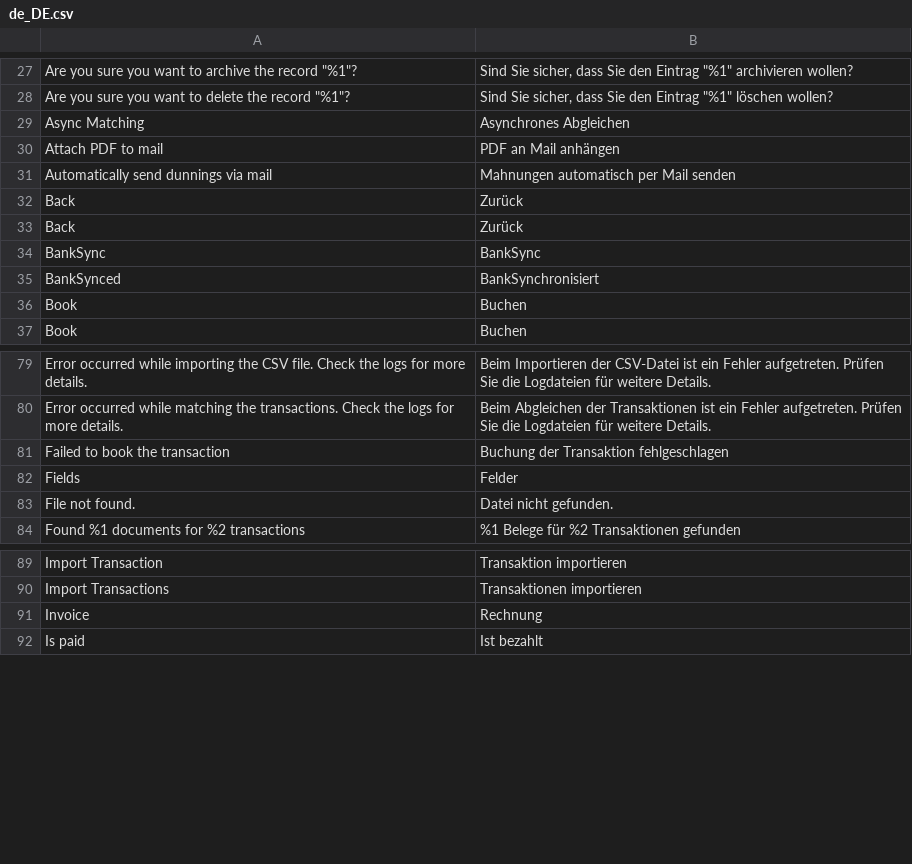
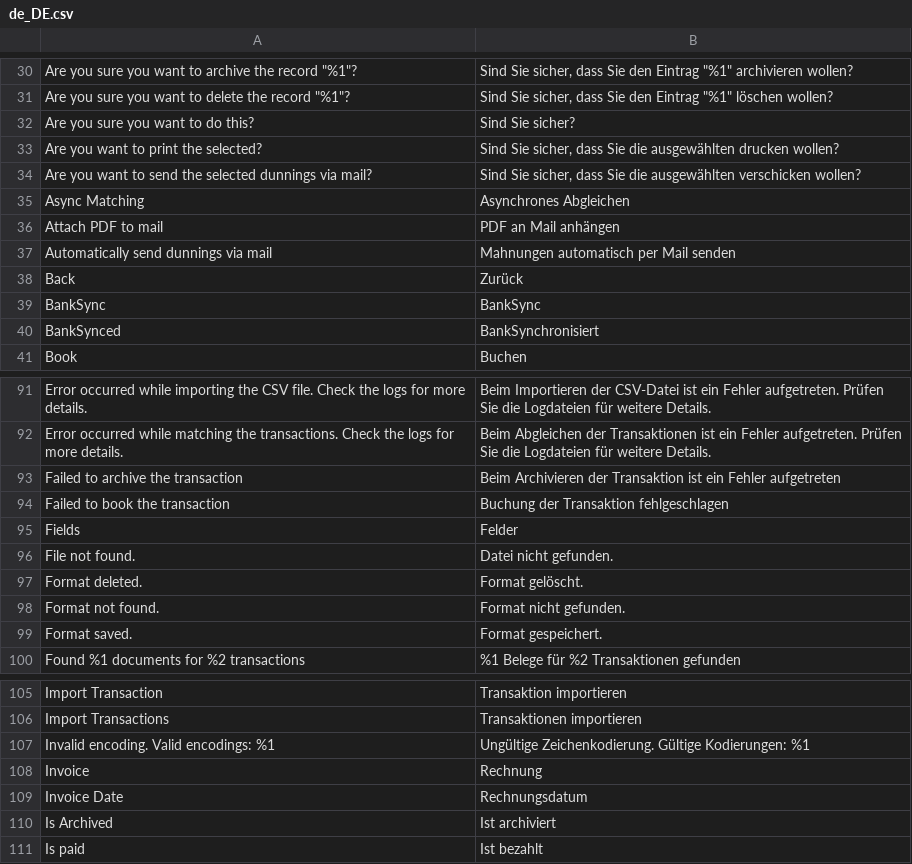
Before and after one commit to 5mehulhelp5/m2-banksync, a CSV file: i18n/de_DE.csv, drawn as a sheet; only a part is shown, gaps mark what is left out; removed rows and columns are numbered as before the commit, all else as after; the diff covers the shown part only; the diff names each change by its address in the sheet, - before the commit and + after, or states it on an @@ line.

Commit message:
Dunnning archive + comments

```diff
--- a/i18n/de_DE.csv
+++ b/i18n/de_DE.csv
+row 32: Are you sure you want to do this? | Sind Sie sicher?
+row 33: Are you want to print the selected? | Sind Sie sicher, dass Sie die ausgewählten drucken wollen?
+row 34: Are you want to send the selected dunnings via mail? | Sind Sie sicher, dass Sie die ausgewählten verschicken wollen?
-row 33: Back | Zurück
-row 36: Book | Buchen
+row 93: Failed to archive the transaction | Beim Archivieren der Transaktion ist ein Fehler aufgetreten
+row 97: Format deleted. | Format gelöscht.
+row 98: Format not found. | Format nicht gefunden.
+row 99: Format saved. | Format gespeichert.
+row 107: Invalid encoding. Valid encodings: %1 | Ungültige Zeichenkodierung. Gültige Kodierungen: %1
+row 109: Invoice Date | Rechnungsdatum
+row 110: Is Archived | Ist archiviert
```
Also changed, not shown: 32 added rows and 6 removed rows elsewhere in this file, 16 other files.
